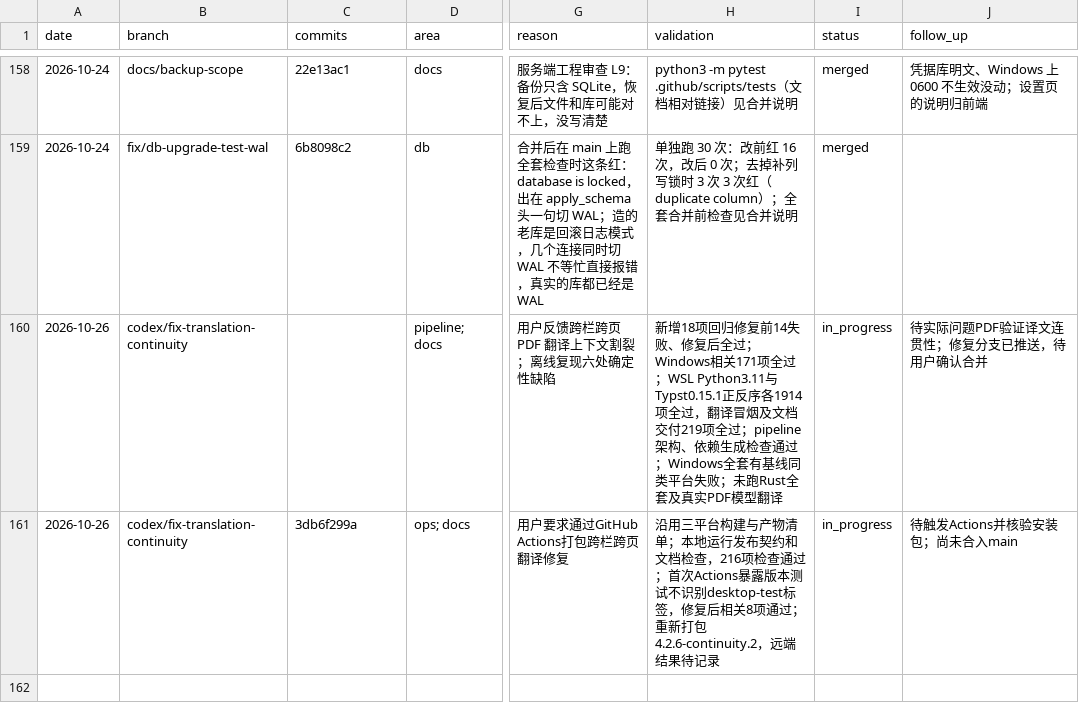
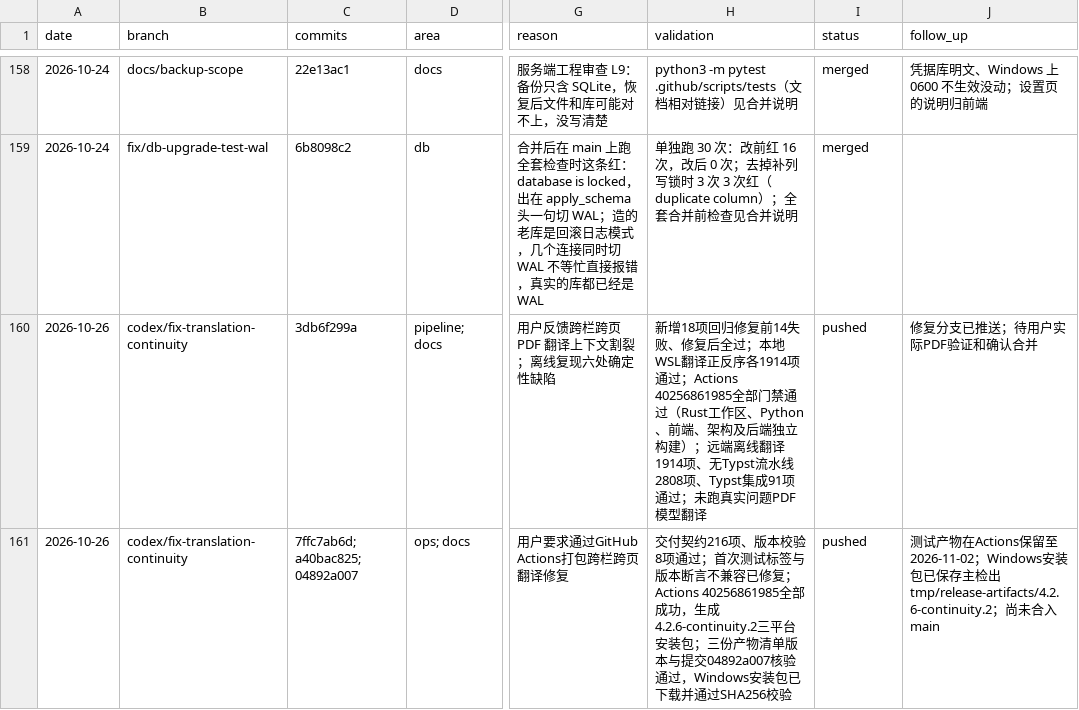
Before and after one commit to Su2uka/retain-pdf, a CSV file: docs/ops/devlog/2026-10.csv, drawn as a sheet; only a part is shown, gaps mark what is left out; the diff names each change by its address in the sheet, - before the commit and + after, or states it on an @@ line.

Commit message:
docs(ops): 记录三平台测试安装包与CI验证结果

```diff
--- a/docs/ops/devlog/2026-10.csv
+++ b/docs/ops/devlog/2026-10.csv
-C160 (commits): (empty)
+C160 (commits): 3db6f299a
-H160 (validation): …后全过；Windows相关171项全过；WSL Python3.11与Typst0.15.1正反序各1914项全过，翻译冒烟及文档交付219项全过；pipeline架构、依赖生成检查通过；Windows全套有基线同类平台失败；未跑Rust全套及真实PDF模型翻…
+H160 (validation): …后全过；本地WSL翻译正反序各1914项通过；Actions 40256861985全部门禁通过（Rust工作区、Python、前端、架构及后端独立构建）；远端离线翻译1914项、无Typst流水线2808项、Typst集成91项通过；未跑真实问题PDF模型翻…
-I160:I161 (status): in_progress
+I160:I161 (status): pushed
-J160 (follow_up): 待实际问题PDF验证译文连贯性；修复分支已推送，待用户确认合并
+J160 (follow_up): 修复分支已推送；待用户实际PDF验证和确认合并
-C161 (commits): 3db6f299a
+C161 (commits): 7ffc7ab6d; a40bac825; 04892a007
-H161 (validation): 沿用三平台构建与产物清单；本地运行发布契约和文档检查，216项检查通过；首次Actions暴露版本测试不识别desktop-test标签，修复后相关8项通过；重新打包4.2.6-continuity.2，远端结果待记录
+H161 (validation): 交付契约216项、版本校验8项通过；首次测试标签与版本断言不兼容已修复；Actions 40256861985全部成功，生成4.2.6-continuity.2三平台安装包；三份产物清单版本与提交04892a007核验通过，Windows安装包已下载并通过SHA256校验
-J161 (follow_up): 待触发Actions并核验安装包；尚未合…
+J161 (follow_up): 测试产物在Actions保留至2026-11-02；Windows安装包已保存主检出tmp/release-artifacts/4.2.6-continuity.2；尚未合…
```
